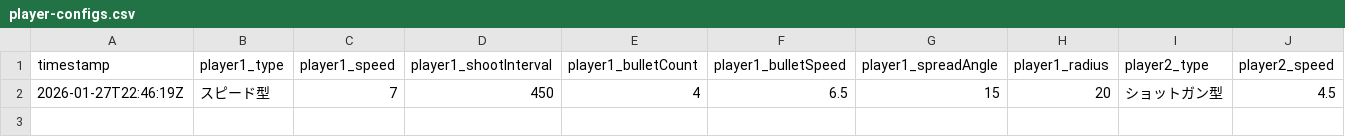
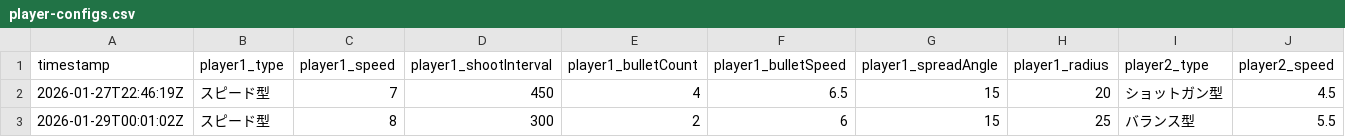
Before and after one commit to ito247002/Dual-Spheres, a CSV file: number-battle/player-configs.csv, drawn as a sheet; only a part is shown; rows hold the shown columns only; the diff names each change by its address in the sheet, - before the commit and + after, or states it on an @@ line.

```diff
--- a/number-battle/player-configs.csv
+++ b/number-battle/player-configs.csv
+row 3: 2026-01-29T00:01:02Z | スピード型 | 8 | 300 | 2 | 6 | 15 | 25 | バランス型 | 5.5
```
Also changed, not shown: 5 other files.
